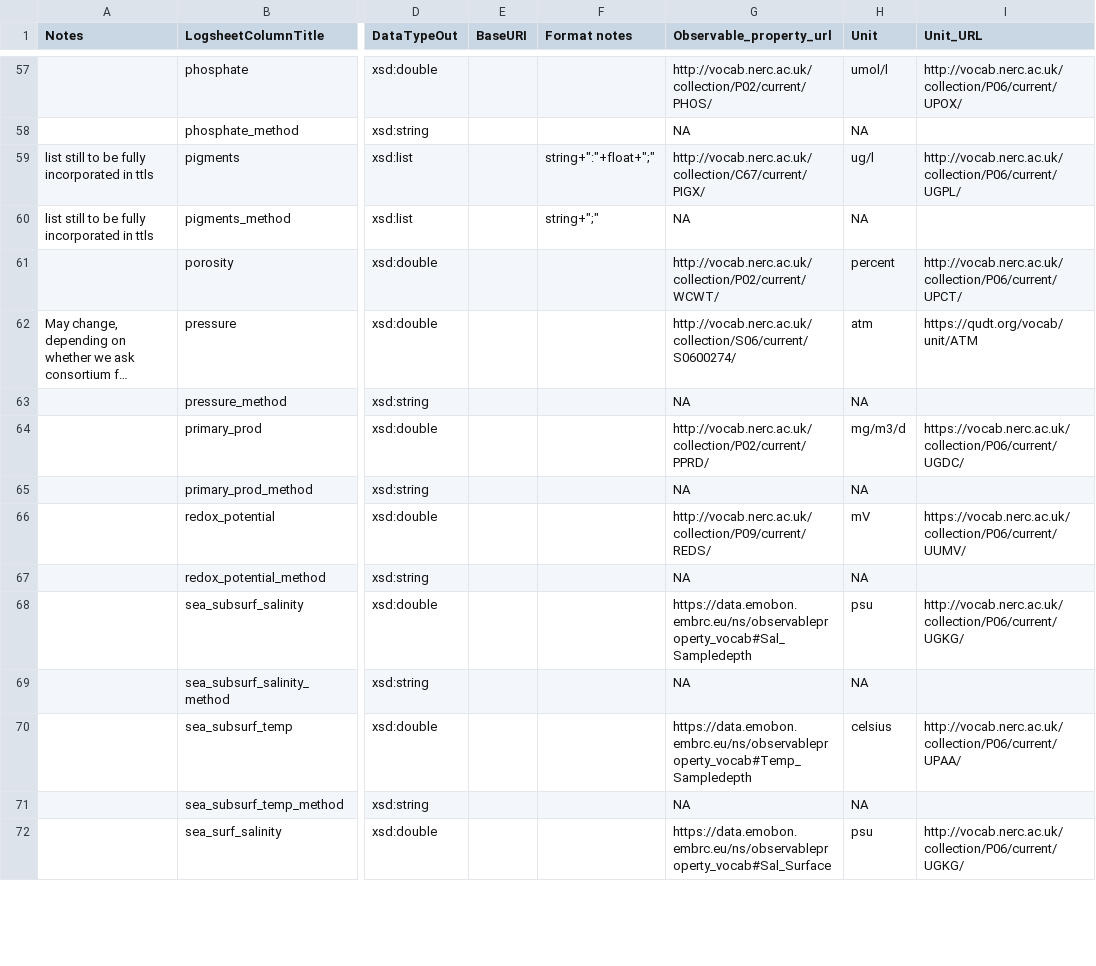
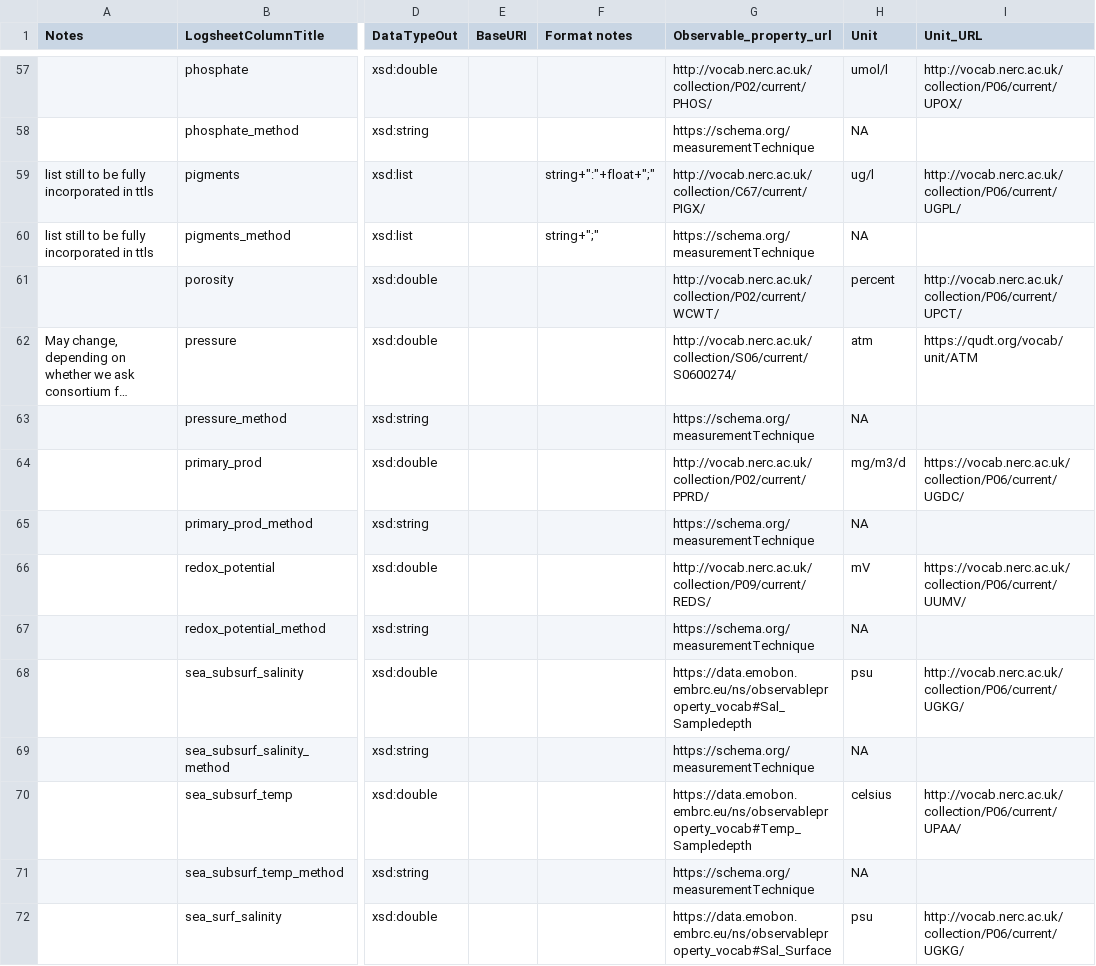
Before and after one commit to emo-bon/observatory-profile, a CSV file: logsheet_schema_extended.csv, drawn as a sheet; only a part is shown, gaps mark what is left out; long unchanged cells end in …; the diff covers the shown part only; the diff names each change by its address in the sheet, - before the commit and + after, or states it on an @@ line.

Commit message:
added observable properties and corrected examples
https://github.com/emo-bon/observatory-profile/issues/14

```diff
--- a/logsheet_schema_extended.csv
+++ b/logsheet_schema_extended.csv
-G58 (Observable_property_url): NA
+G58 (Observable_property_url): https://schema.org/measurementTechnique
-G60 (Observable_property_url): NA
+G60 (Observable_property_url): https://schema.org/measurementTechnique
-G63 (Observable_property_url): NA
+G63 (Observable_property_url): https://schema.org/measurementTechnique
-G65 (Observable_property_url): NA
+G65 (Observable_property_url): https://schema.org/measurementTechnique
-G67 (Observable_property_url): NA
+G67 (Observable_property_url): https://schema.org/measurementTechnique
-G69 (Observable_property_url): NA
+G69 (Observable_property_url): https://schema.org/measurementTechnique
-G71 (Observable_property_url): NA
+G71 (Observable_property_url): https://schema.org/measurementTechnique
```
Also changed, not shown: 37 edited cells elsewhere in this file.
